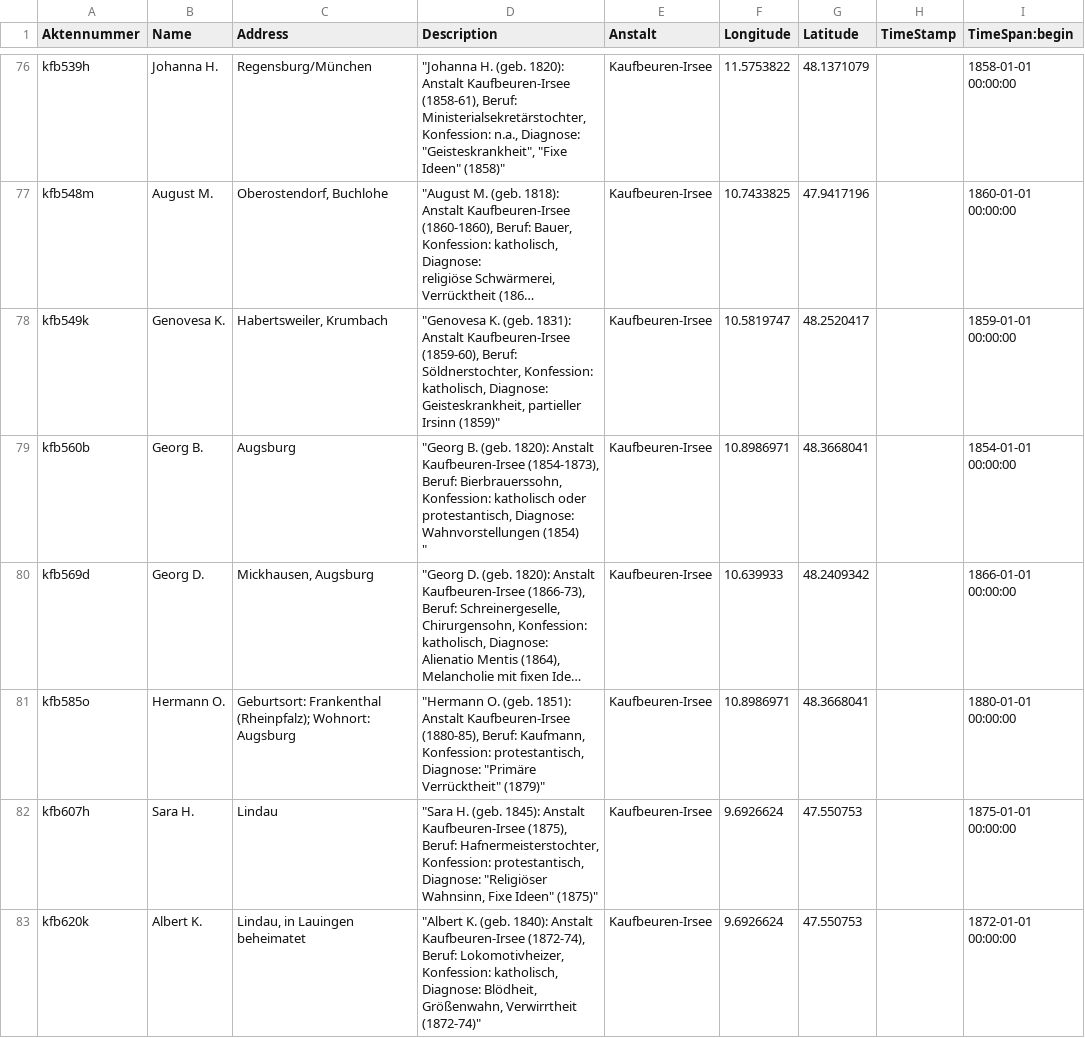
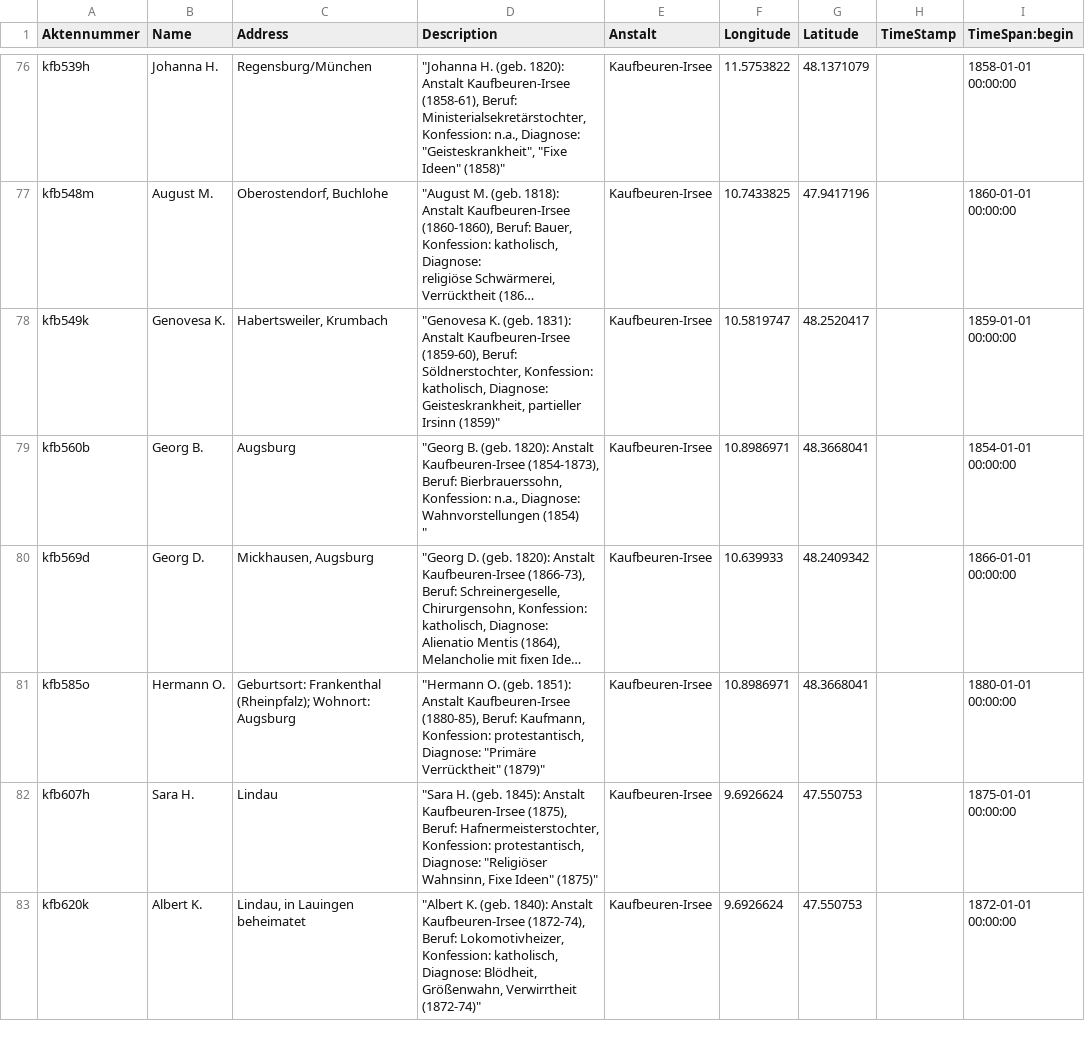
Before and after one commit to deutschestextarchiv/copadocs, a CSV file: geobrowser/kaufbeuren.csv, drawn as a sheet; only a part is shown, gaps mark what is left out; long unchanged cells end in …; ↵ is a line break in a cell; the diff covers the shown part only; the diff names each change by its address in the sheet, - before the commit and + after, or states it on an @@ line.

Commit message:
updated geobrowser.csv files

```diff
--- a/geobrowser/kaufbeuren.csv
+++ b/geobrowser/kaufbeuren.csv
-D79 (Description): …Bierbrauerssohn, Konfession: katholisch oder protestantisch, Diagnose: ↵ Wahnvorstellungen…
+D79 (Description): …Bierbrauerssohn, Konfession: n.a., Diagnose: ↵ Wahnvorstellungen…
```
Also changed, not shown: 22 edited cells elsewhere in this file, geobrowser/erlangen.csv, geobrowser/hamburg.csv, 1 other file.
